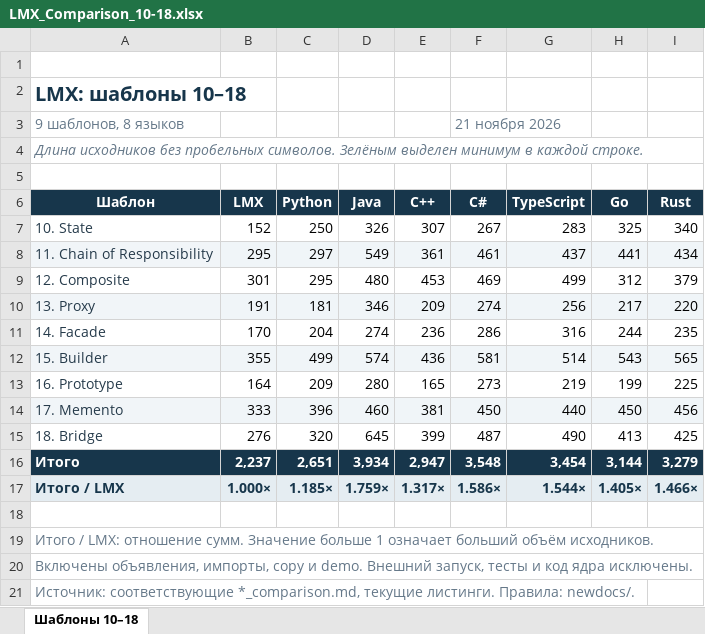
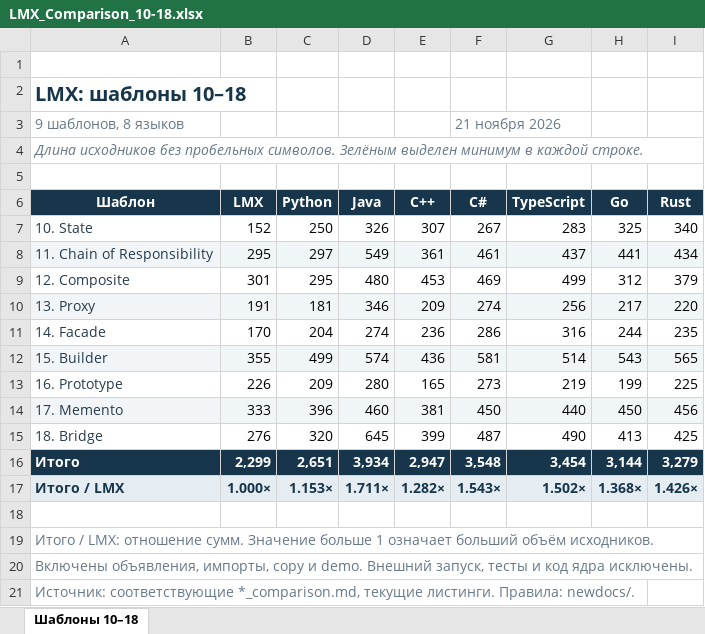
Before and after one commit to michael0xf/LMX, an Excel workbook: docs/new_parts/LMX_Comparison_10-18.xlsx, sheet Шаблоны 10–18, drawn as a sheet; values as stored, in another font and other column widths than the file's, no borders; conditional formats not drawn; the diff names each change by its address in the sheet, - before the commit and + after, or states it on an @@ line.

```diff
--- a/docs/new_parts/LMX_Comparison_10-18.xlsx (sheet Шаблоны 10–18)
+++ b/docs/new_parts/LMX_Comparison_10-18.xlsx (sheet Шаблоны 10–18)
-B13 (LMX): 164
+B13 (LMX): 226
-B16 (LMX): 2,237
+B16 (LMX): 2,299
-C17 (Python): 1.185×
+C17 (Python): 1.153×
-D17 (Java): 1.759×
+D17 (Java): 1.711×
-E17 (C++): 1.317×
+E17 (C++): 1.282×
-F17 (C#): 1.586×
+F17 (C#): 1.543×
-G17 (TypeScript): 1.544×
+G17 (TypeScript): 1.502×
-H17 (Go): 1.405×
+H17 (Go): 1.368×
-I17 (Rust): 1.466×
+I17 (Rust): 1.426×
```
Also changed, not shown: 59 other files.
